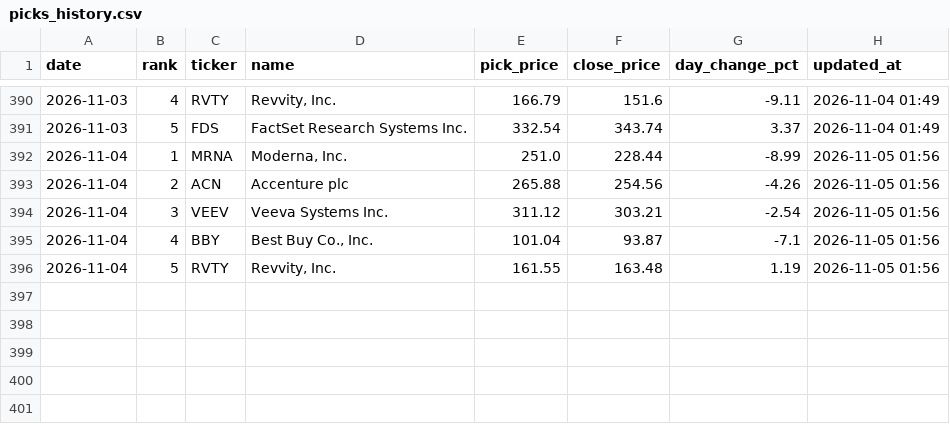
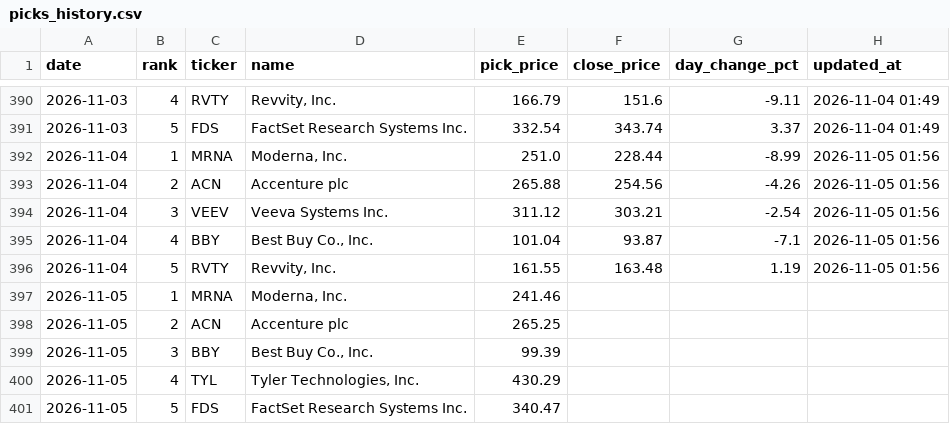
Before and after one commit to rfiagbe/CLAUDE-STOCK-AGENT, a CSV file: picks_history.csv, drawn as a sheet; only a part is shown, gaps mark what is left out.

```diff
--- a/picks_history.csv
+++ b/picks_history.csv
@@ -396 +396,6 @@ date,rank,ticker,name,pick_price,close_price,day_change_pct,updated_at
 2026-11-04,5,RVTY,"Revvity, Inc.",161.55,163.48,1.19,2026-11-05 01:56
+2026-11-05,1,MRNA,"Moderna, Inc.",241.46,,,
+2026-11-05,2,ACN,Accenture plc,265.25,,,
+2026-11-05,3,BBY,"Best Buy Co., Inc.",99.39,,,
+2026-11-05,4,TYL,"Tyler Technologies, Inc.",430.29,,,
+2026-11-05,5,FDS,FactSet Research Systems Inc.,340.47,,,
```
Also changed, not shown: 2 other files.
